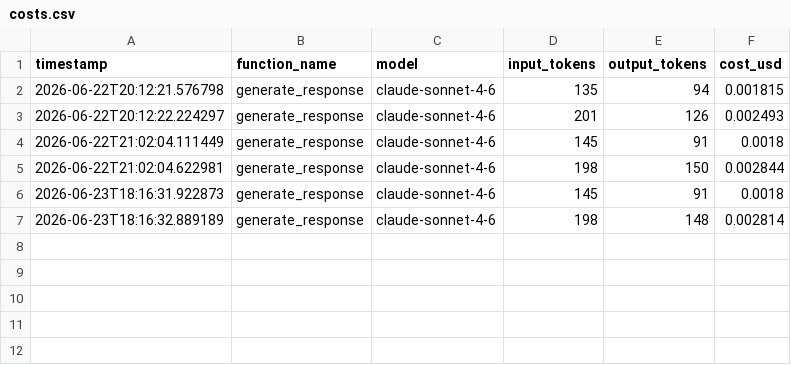
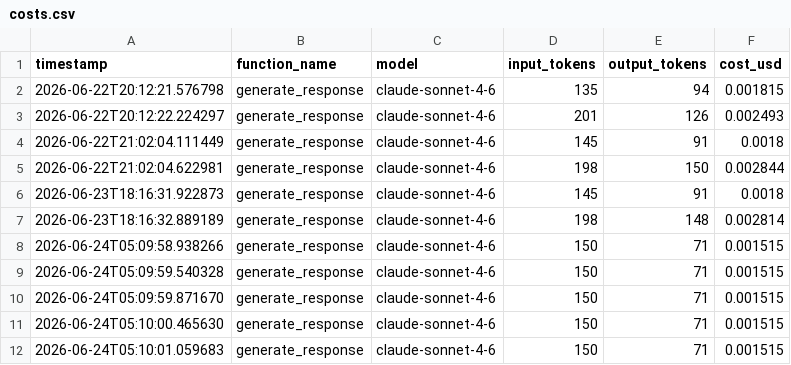
Before and after one commit to yashasvishukla127/ai-lead-qualification-system, a CSV file: costs.csv, drawn as a sheet; the diff names each change by its address in the sheet, - before the commit and + after, or states it on an @@ line.

```diff
--- a/costs.csv
+++ b/costs.csv
+row 8: 2026-06-24T05:09:58.938266 | generate_response | claude-sonnet-4-6 | 150 | 71 | 0.001515
+row 9: 2026-06-24T05:09:59.540328 | generate_response | claude-sonnet-4-6 | 150 | 71 | 0.001515
+row 10: 2026-06-24T05:09:59.871670 | generate_response | claude-sonnet-4-6 | 150 | 71 | 0.001515
+row 11: 2026-06-24T05:10:00.465630 | generate_response | claude-sonnet-4-6 | 150 | 71 | 0.001515
+row 12: 2026-06-24T05:10:01.059683 | generate_response | claude-sonnet-4-6 | 150 | 71 | 0.001515
```
Also changed, not shown: 3 other files.
